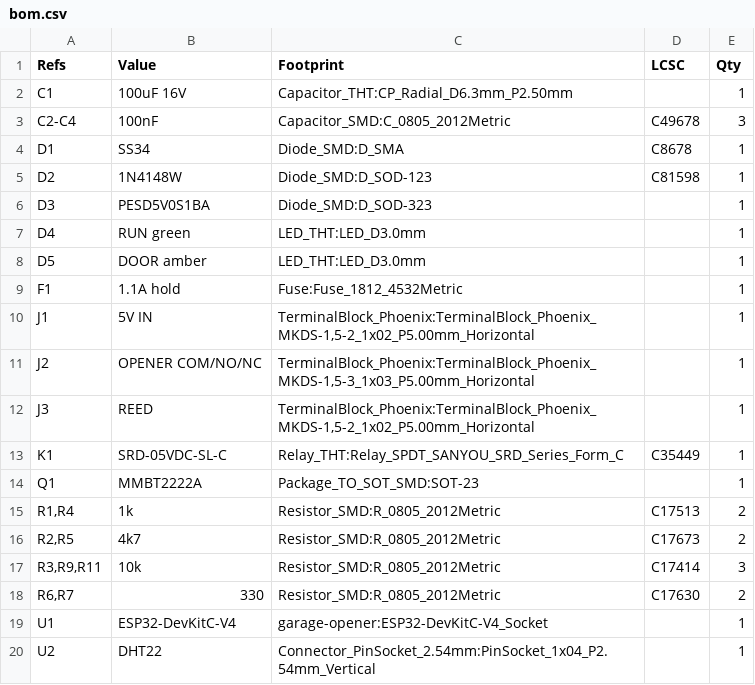
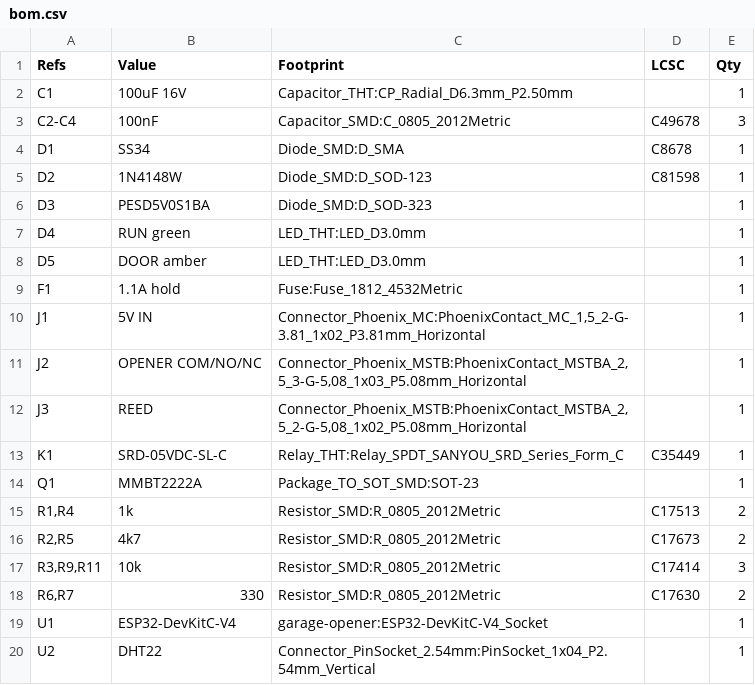
Before and after one commit to larsakeekstrand/ESP32-homekit-garage-opener, a CSV file: hardware/garage-opener-pcb/bom.csv, drawn as a sheet.

Commit message:
feat(hw): pluggable Phoenix connectors for J1-J3 (3.81 mm power, 5.08 mm relay/reed)

```diff
--- a/hardware/garage-opener-pcb/bom.csv
+++ b/hardware/garage-opener-pcb/bom.csv
@@ -9,5 +9,5 @@
 "F1","1.1A hold","Fuse:Fuse_1812_4532Metric","","1"
-"J1","5V IN","TerminalBlock_Phoenix:TerminalBlock_Phoenix_MKDS-1,5-2_1x02_P5.00mm_Horizontal","","1"
-"J2","OPENER COM/NO/NC","TerminalBlock_Phoenix:TerminalBlock_Phoenix_MKDS-1,5-3_1x03_P5.00mm_Horizontal","","1"
-"J3","REED","TerminalBlock_Phoenix:TerminalBlock_Phoenix_MKDS-1,5-2_1x02_P5.00mm_Horizontal","","1"
+"J1","5V IN","Connector_Phoenix_MC:PhoenixContact_MC_1,5_2-G-3.81_1x02_P3.81mm_Horizontal","","1"
+"J2","OPENER COM/NO/NC","Connector_Phoenix_MSTB:PhoenixContact_MSTBA_2,5_3-G-5,08_1x03_P5.08mm_Horizontal","","1"
+"J3","REED","Connector_Phoenix_MSTB:PhoenixContact_MSTBA_2,5_2-G-5,08_1x02_P5.08mm_Horizontal","","1"
 "K1","SRD-05VDC-SL-C","Relay_THT:Relay_SPDT_SANYOU_SRD_Series_Form_C","C35449","1"
```
Also changed, not shown: 6 other files.
